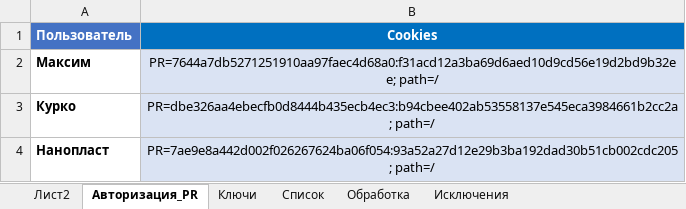
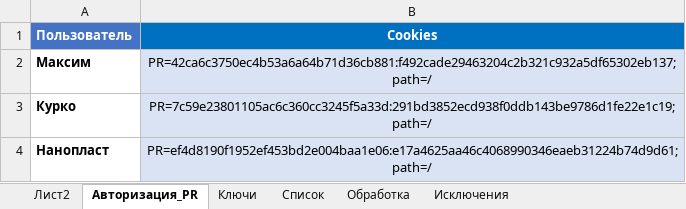
Before and after one commit to Goodron1981/MyMacros-master, an Excel workbook: Test.xlsm, sheet Авторизация_PR, drawn as a sheet; values as stored, in another font and other column widths than the file's, no borders; charts and pictures not drawn; the diff names each change by its address in the sheet, - before the commit and + after, or states it on an @@ line.

```diff
--- a/Test.xlsm (sheet Авторизация_PR)
+++ b/Test.xlsm (sheet Авторизация_PR)
-B2 (Cookies): PR=7644a7db5271251910aa97faec4d68a0:f31acd12a3ba69d6aed10d9cd56e19d2bd9b32ee; path=/
+B2 (Cookies): PR=42ca6c3750ec4b53a6a64b71d36cb881:f492cade29463204c2b321c932a5df65302eb137; path=/
-B3 (Cookies): PR=dbe326aa4ebecfb0d8444b435ecb4ec3:b94cbee402ab53558137e545eca3984661b2cc2a; path=/
+B3 (Cookies): PR=7c59e23801105ac6c360cc3245f5a33d:291bd3852ecd938f0ddb143be9786d1fe22e1c19; path=/
-B4 (Cookies): PR=7ae9e8a442d002f026267624ba06f054:93a52a27d12e29b3ba192dad30b51cb002cdc205; path=/
+B4 (Cookies): PR=ef4d8190f1952ef453bd2e004baa1e06:e17a4625aa46c4068990346eaeb31224b74d9d61; path=/
```
Also changed, not shown: sheet Обработка, sheet Лист2, sheet Ключи, sheet Список, sheet Исключения, charts or pictures.
